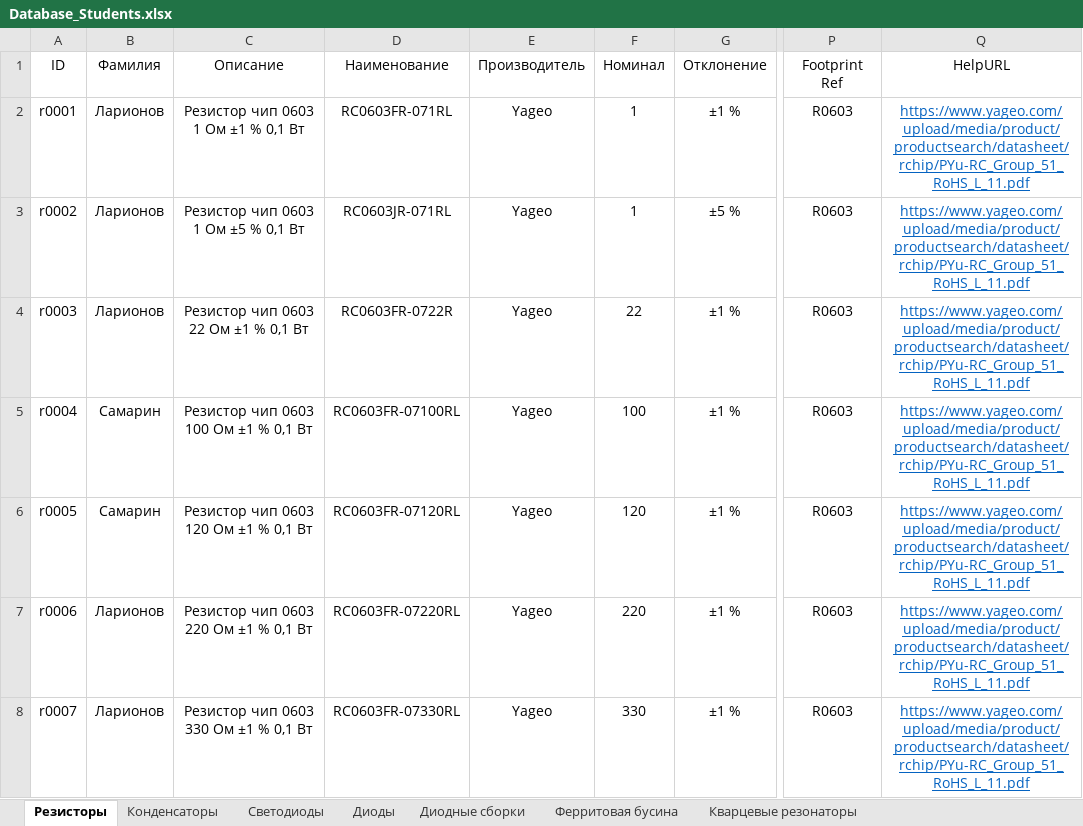
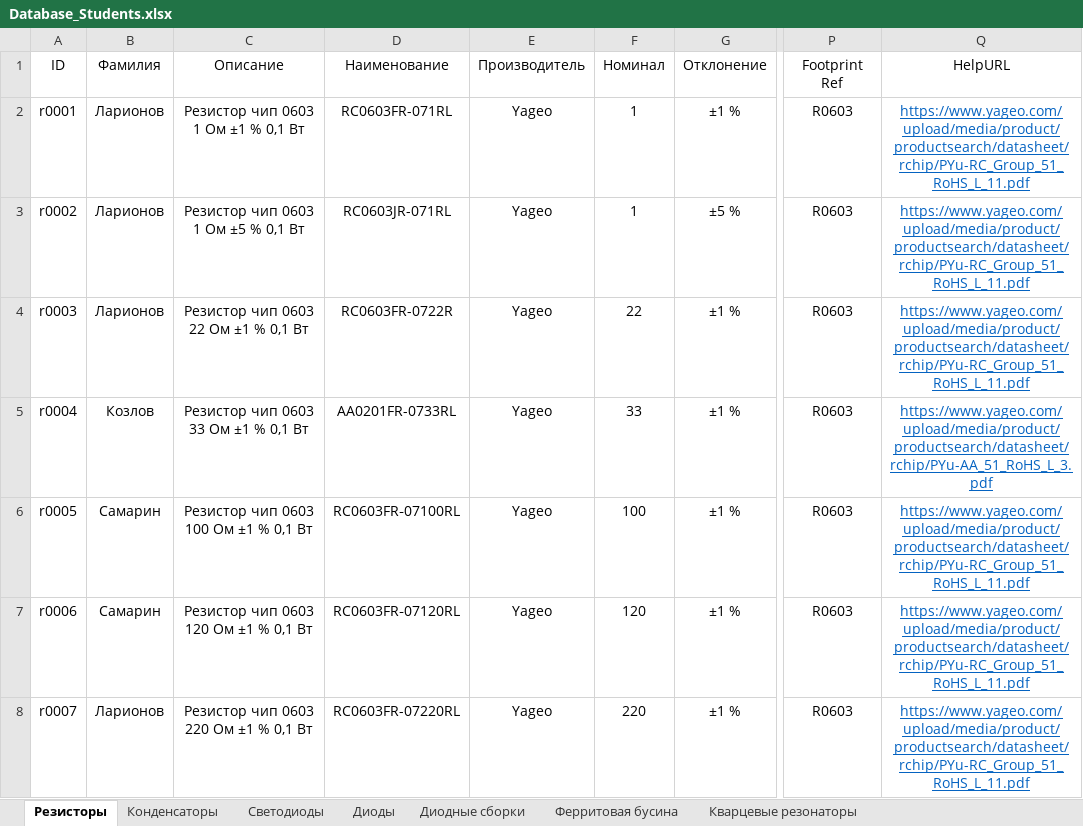
Before and after one commit to TonyCooT/Altium_BEng, an Excel workbook: library/Database_Students.xlsx, sheet Резисторы, drawn as a sheet; only a part is shown, gaps mark what is left out; values as stored, in another font and other column widths than the file's, no borders; the diff covers the shown part only; the diff names each change by its address in the sheet, - before the commit and + after, or states it on an @@ line.

Commit message:
Добавил резистор 33 Ом

```diff
--- a/library/Database_Students.xlsx (sheet Резисторы)
+++ b/library/Database_Students.xlsx (sheet Резисторы)
-B5 (Фамилия): Самарин
+B5 (Фамилия): Козлов
-C5 (Описание): Резистор чип 0603 100 Ом ±1 % 0,1 Вт
+C5 (Описание): Резистор чип 0603 33 Ом ±1 % 0,1 Вт
-D5 (Наименование): RC0603FR‍‐07100RL
+D5 (Наименование): AA0201FR-0733RL
-F5 (Номинал): 100
+F5 (Номинал): 33
-Q5 (HelpURL): https://www.yageo.com/upload/media/product/productsearch/datasheet/rchip/PYu-RC_Group_51_RoHS_L_11.pdf
+Q5 (HelpURL): https://www.yageo.com/upload/media/product/productsearch/datasheet/rchip/PYu-AA_51_RoHS_L_3.pdf
-C6 (Описание): Резистор чип 0603 120 Ом ±1 % 0,1 Вт
+C6 (Описание): Резистор чип 0603 100 Ом ±1 % 0,1 Вт
-D6 (Наименование): RC0603FR‍‐07120RL
+D6 (Наименование): RC0603FR‍‐07100RL
-F6 (Номинал): 120
+F6 (Номинал): 100
-B7 (Фамилия): Ларионов
+B7 (Фамилия): Самарин
-C7 (Описание): Резистор чип 0603 220 Ом ±1 % 0,1 Вт
+C7 (Описание): Резистор чип 0603 120 Ом ±1 % 0,1 Вт
-D7 (Наименование): RC0603FR-07220RL
+D7 (Наименование): RC0603FR‍‐07120RL
-F7 (Номинал): 220
+F7 (Номинал): 120
-C8 (Описание): Резистор чип 0603 330 Ом ±1 % 0,1 Вт
+C8 (Описание): Резистор чип 0603 220 Ом ±1 % 0,1 Вт
-D8 (Наименование): RC0603FR-07330RL
+D8 (Наименование): RC0603FR-07220RL
-F8 (Номинал): 330
+F8 (Номинал): 220
```
Also changed, not shown: 1 added row and 7 edited cells elsewhere in this sheet.
